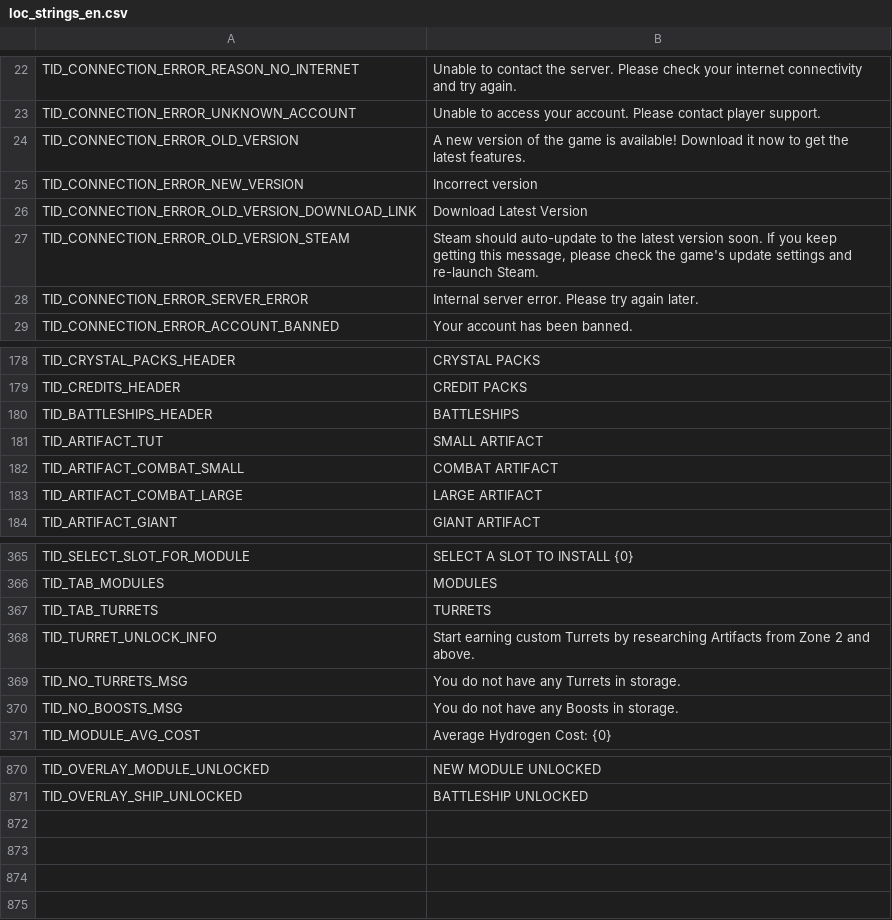
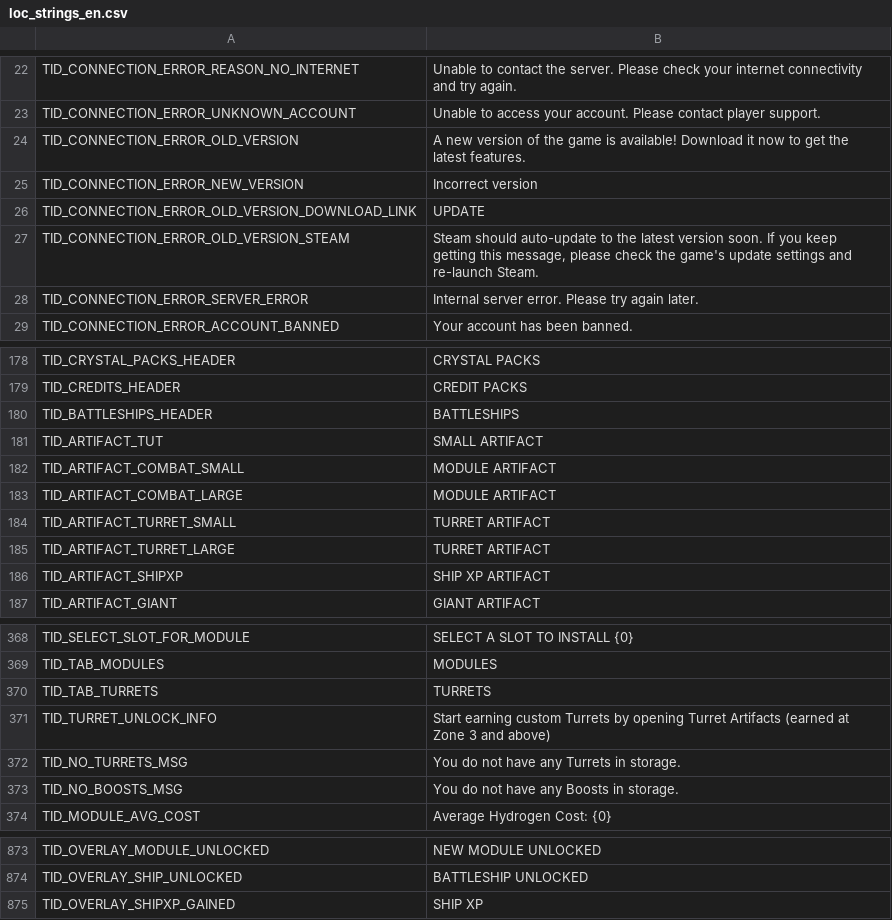
Before and after one commit to Apollo-shipyard/ApolloShipyard.xyz, a CSV file: raw/loc_strings_en.csv, drawn as a sheet; only a part is shown, gaps mark what is left out.

```diff
--- a/raw/loc_strings_en.csv
+++ b/raw/loc_strings_en.csv
@@ -25,3 +25,3 @@
 "TID_CONNECTION_ERROR_NEW_VERSION","Incorrect version"
-"TID_CONNECTION_ERROR_OLD_VERSION_DOWNLOAD_LINK","Download Latest Version"
+"TID_CONNECTION_ERROR_OLD_VERSION_DOWNLOAD_LINK","UPDATE"
 "TID_CONNECTION_ERROR_OLD_VERSION_STEAM","Steam should auto-update to the latest version soon. If you keep getting this message, please check the game's update settings and re-launch Steam."
@@ -181,4 +181,7 @@
 "TID_ARTIFACT_TUT","SMALL ARTIFACT"
-"TID_ARTIFACT_COMBAT_SMALL","COMBAT ARTIFACT"
-"TID_ARTIFACT_COMBAT_LARGE","LARGE ARTIFACT"
+"TID_ARTIFACT_COMBAT_SMALL","MODULE ARTIFACT"
+"TID_ARTIFACT_COMBAT_LARGE","MODULE ARTIFACT"
+"TID_ARTIFACT_TURRET_SMALL","TURRET ARTIFACT"
+"TID_ARTIFACT_TURRET_LARGE","TURRET ARTIFACT"
+"TID_ARTIFACT_SHIPXP","SHIP XP ARTIFACT"
 "TID_ARTIFACT_GIANT","GIANT ARTIFACT"
@@ -367,3 +370,3 @@
 "TID_TAB_TURRETS","TURRETS"
-"TID_TURRET_UNLOCK_INFO","Start earning custom Turrets by researching Artifacts from Zone 2 and above."
+"TID_TURRET_UNLOCK_INFO","Start earning custom Turrets by opening Turret Artifacts (earned at Zone 3 and above)"
 "TID_NO_TURRETS_MSG","You do not have any Turrets in storage."
@@ -871 +874,2 @@
 "TID_OVERLAY_SHIP_UNLOCKED","BATTLESHIP UNLOCKED"
+"TID_OVERLAY_SHIPXP_GAINED","SHIP XP"
```
Also changed, not shown: raw/artifacts.csv, raw/battleships.csv, 5 other files.
